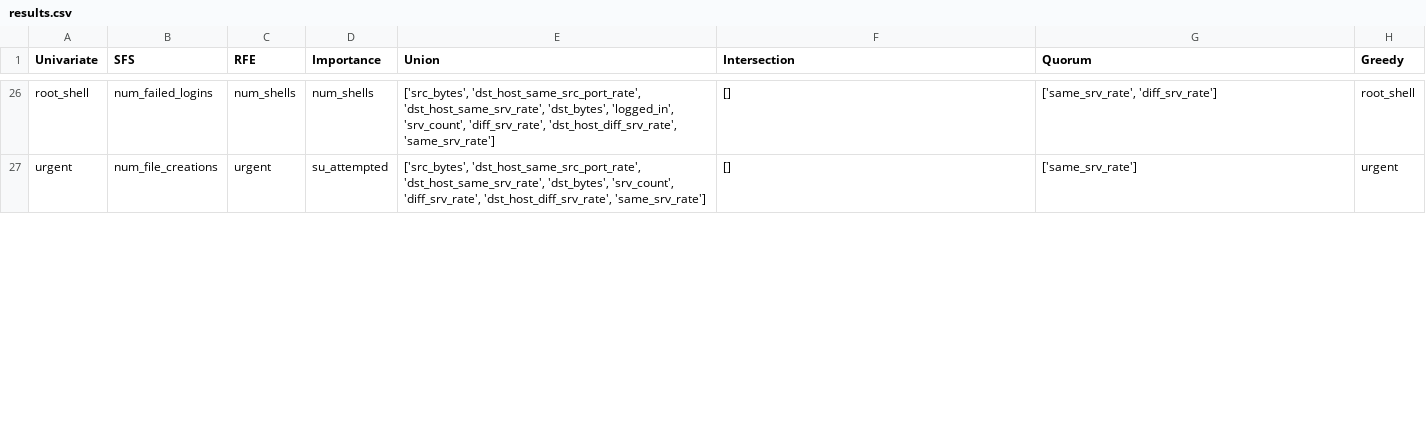
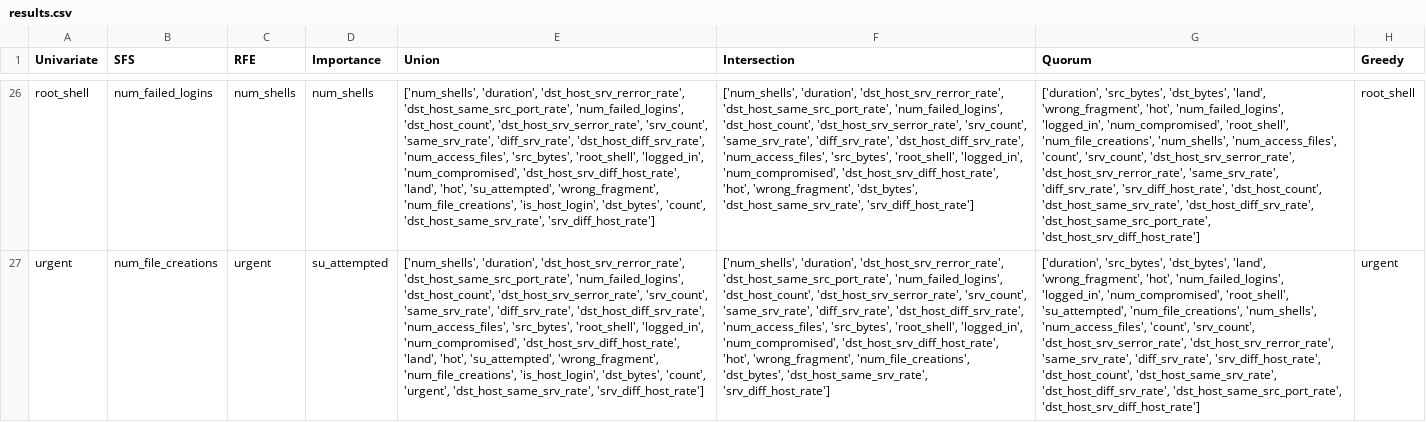
Before and after one commit to stevenson0421/Automatic-Feature-Selection, a CSV file: Experiments/results.csv, drawn as a sheet; only a part is shown, gaps mark what is left out; the diff covers the shown part only; the diff names each change by its address in the sheet, - before the commit and + after, or states it on an @@ line.

```diff
--- a/Experiments/results.csv
+++ b/Experiments/results.csv
-E26 (Union): ['src_bytes', 'dst_host_same_src_port_rate', 'dst_host_same_srv_rate', 'dst_bytes', 'logged_in', 'srv_count', 'diff_srv_rate', 'dst_host_diff_srv_rate', 'same_srv_rate']
+E26 (Union): ['num_shells', 'duration', 'dst_host_srv_rerror_rate', 'dst_host_same_src_port_rate', 'num_failed_logins', 'dst_host_count', 'dst_host_srv_serror_rate', 'srv_count', 'same_srv_rate', 'diff_srv_rate', 'dst_host_diff_srv_rate', 'num_access_files', 'src_bytes', 'root_shell', 'logged_in', 'num_compromised', 'dst_host_srv_diff_host_rate', 'land', 'hot', 'su_attempted', 'wrong_fragment', 'num_file_creations', 'is_host_login', 'dst_bytes', 'count', 'dst_host_same_srv_rate', 'srv_diff_host_rate']
-F26 (Intersection): []
+F26 (Intersection): ['num_shells', 'duration', 'dst_host_srv_rerror_rate', 'dst_host_same_src_port_rate', 'num_failed_logins', 'dst_host_count', 'dst_host_srv_serror_rate', 'srv_count', 'same_srv_rate', 'diff_srv_rate', 'dst_host_diff_srv_rate', 'num_access_files', 'src_bytes', 'root_shell', 'logged_in', 'num_compromised', 'dst_host_srv_diff_host_rate', 'hot', 'wrong_fragment', 'dst_bytes', 'dst_host_same_srv_rate', 'srv_diff_host_rate']
-G26 (Quorum): ['same_srv_rate', 'diff_srv_rate']
+G26 (Quorum): ['duration', 'src_bytes', 'dst_bytes', 'land', 'wrong_fragment', 'hot', 'num_failed_logins', 'logged_in', 'num_compromised', 'root_shell', 'num_file_creations', 'num_shells', 'num_access_files', 'count', 'srv_count', 'dst_host_srv_serror_rate', 'dst_host_srv_rerror_rate', 'same_srv_rate', 'diff_srv_rate', 'srv_diff_host_rate', 'dst_host_count', 'dst_host_same_srv_rate', 'dst_host_diff_srv_rate', 'dst_host_same_src_port_rate', 'dst_host_srv_diff_host_rate']
-E27 (Union): ['src_bytes', 'dst_host_same_src_port_rate', 'dst_host_same_srv_rate', 'dst_bytes', 'srv_count', 'diff_srv_rate', 'dst_host_diff_srv_rate', 'same_srv_rate']
+E27 (Union): ['num_shells', 'duration', 'dst_host_srv_rerror_rate', 'dst_host_same_src_port_rate', 'num_failed_logins', 'dst_host_count', 'dst_host_srv_serror_rate', 'srv_count', 'same_srv_rate', 'diff_srv_rate', 'dst_host_diff_srv_rate', 'num_access_files', 'src_bytes', 'root_shell', 'logged_in', 'num_compromised', 'dst_host_srv_diff_host_rate', 'land', 'hot', 'su_attempted', 'wrong_fragment', 'num_file_creations', 'is_host_login', 'dst_bytes', 'count', 'urgent', 'dst_host_same_srv_rate', 'srv_diff_host_rate']
-F27 (Intersection): []
+F27 (Intersection): ['num_shells', 'duration', 'dst_host_srv_rerror_rate', 'dst_host_same_src_port_rate', 'num_failed_logins', 'dst_host_count', 'dst_host_srv_serror_rate', 'srv_count', 'same_srv_rate', 'diff_srv_rate', 'dst_host_diff_srv_rate', 'num_access_files', 'src_bytes', 'root_shell', 'logged_in', 'num_compromised', 'dst_host_srv_diff_host_rate', 'hot', 'wrong_fragment', 'num_file_creations', 'dst_bytes', 'dst_host_same_srv_rate', 'srv_diff_host_rate']
-G27 (Quorum): ['same_srv_rate']
+G27 (Quorum): ['duration', 'src_bytes', 'dst_bytes', 'land', 'wrong_fragment', 'hot', 'num_failed_logins', 'logged_in', 'num_compromised', 'root_shell', 'su_attempted', 'num_file_creations', 'num_shells', 'num_access_files', 'count', 'srv_count', 'dst_host_srv_serror_rate', 'dst_host_srv_rerror_rate', 'same_srv_rate', 'diff_srv_rate', 'srv_diff_host_rate', 'dst_host_count', 'dst_host_same_srv_rate', 'dst_host_diff_srv_rate', 'dst_host_same_src_port_rate', 'dst_host_srv_diff_host_rate']
```
Also changed, not shown: 76 edited cells elsewhere in this file, 5 other files.
